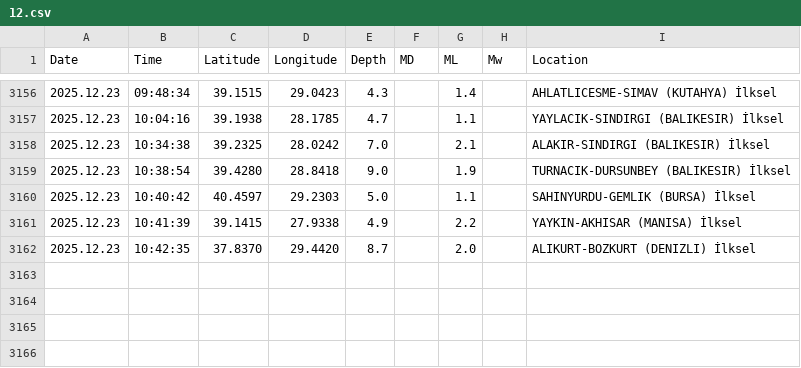
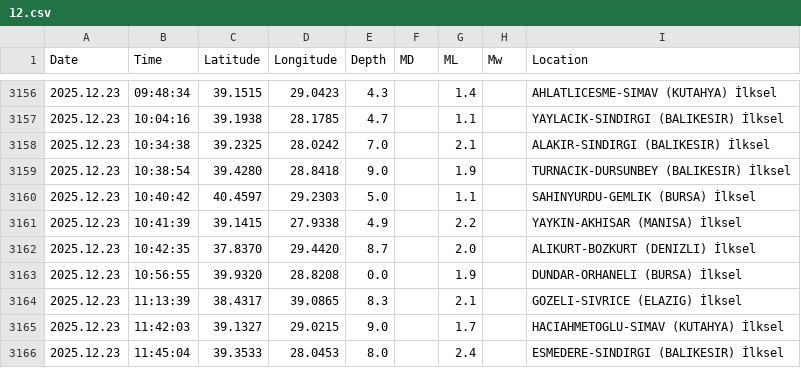
Before and after one commit to sukruozan/turkiye-guncel-deprem-verisi, a CSV file: 2025/12.csv, drawn as a sheet; only a part is shown, gaps mark what is left out.

Commit message:
Automated Commit

```diff
--- a/2025/12.csv
+++ b/2025/12.csv
@@ -3162 +3162,5 @@ Date,Time,Latitude,Longitude,Depth,MD,ML,Mw,Location
 2025.12.23,10:42:35,37.8370,29.4420,8.7,,2.0,,ALIKURT-BOZKURT (DENIZLI) İlksel
+2025.12.23,10:56:55,39.9320,28.8208,0.0,,1.9,,DUNDAR-ORHANELI (BURSA) İlksel
+2025.12.23,11:13:39,38.4317,39.0865,8.3,,2.1,,GOZELI-SIVRICE (ELAZIG) İlksel
+2025.12.23,11:42:03,39.1327,29.0215,9.0,,1.7,,HACIAHMETOGLU-SIMAV (KUTAHYA) İlksel
+2025.12.23,11:45:04,39.3533,28.0453,8.0,,2.4,,ESMEDERE-SINDIRGI (BALIKESIR) İlksel
```
